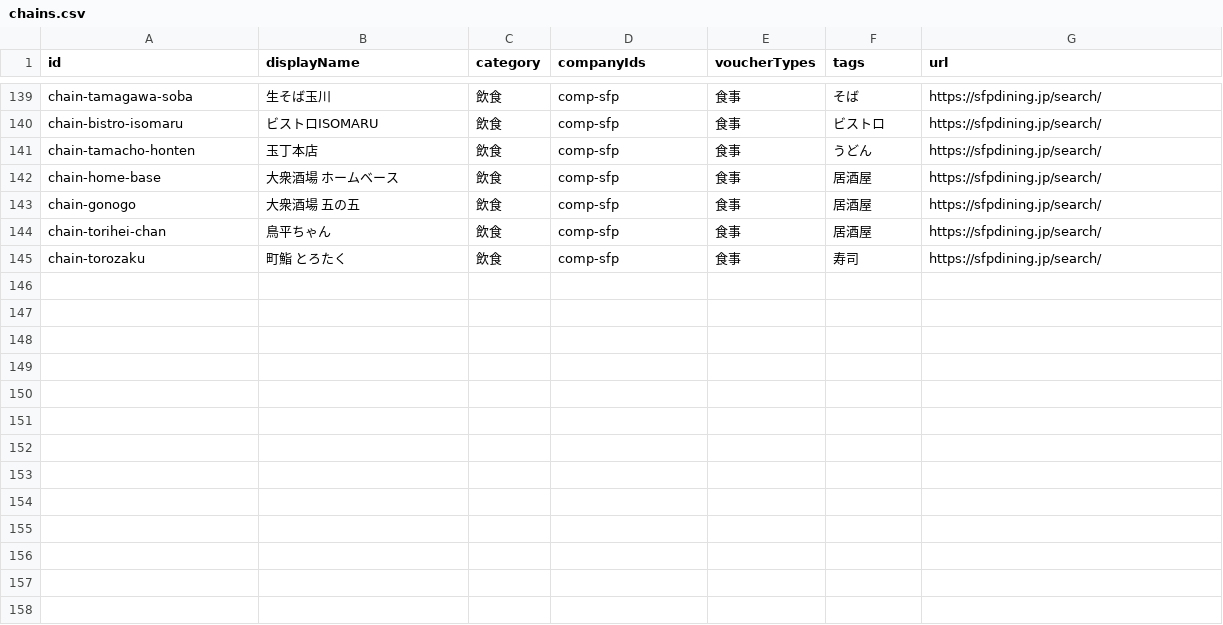
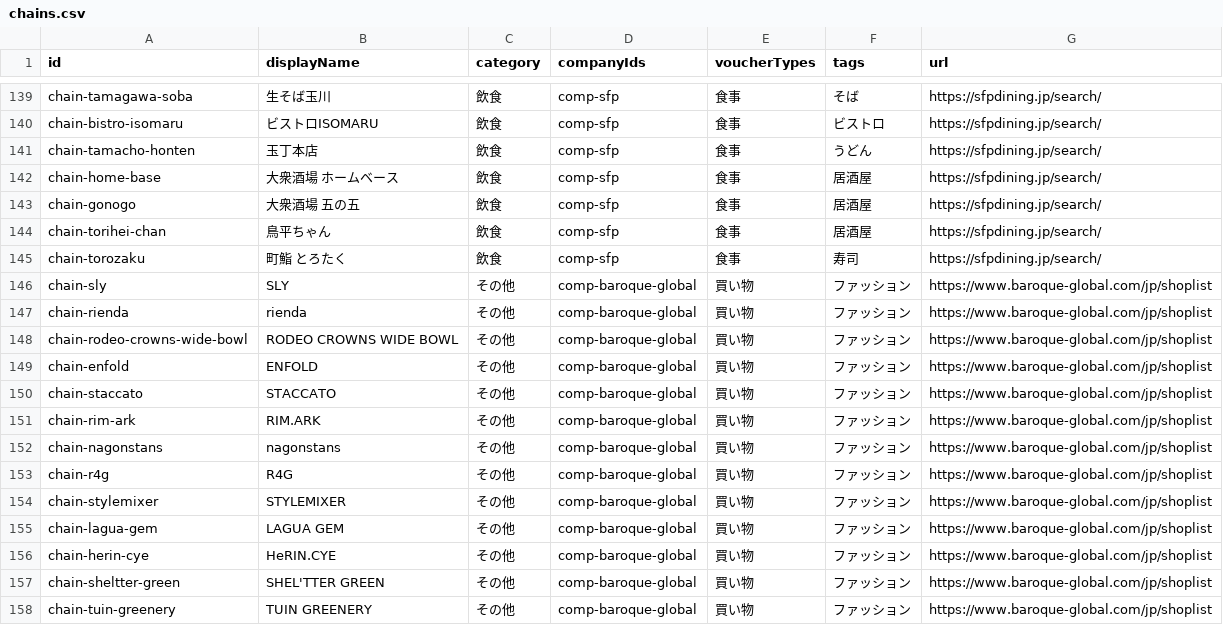
Before and after one commit to shun2741/yutai-catalog, a CSV file: data/chains.csv, drawn as a sheet; only a part is shown, gaps mark what is left out; the diff names each change by its address in the sheet, - before the commit and + after, or states it on an @@ line.

Commit message:
Baroqueブランドのチェーンを追加（comp-baroque-global）

```diff
--- a/data/chains.csv
+++ b/data/chains.csv
+row 146: chain-sly | SLY | その他 | comp-baroque-global | 買い物 | ファッション | https://www.baroque-global.com/jp/shoplist
+row 147: chain-rienda | rienda | その他 | comp-baroque-global | 買い物 | ファッション | https://www.baroque-global.com/jp/shoplist
+row 148: chain-rodeo-crowns-wide-bowl | RODEO CROWNS WIDE BOWL | その他 | comp-baroque-global | 買い物 | ファッション | https://www.baroque-global.com/jp/shoplist
+row 149: chain-enfold | ENFOLD | その他 | comp-baroque-global | 買い物 | ファッション | https://www.baroque-global.com/jp/shoplist
+row 150: chain-staccato | STACCATO | その他 | comp-baroque-global | 買い物 | ファッション | https://www.baroque-global.com/jp/shoplist
+row 151: chain-rim-ark | RIM.ARK | その他 | comp-baroque-global | 買い物 | ファッション | https://www.baroque-global.com/jp/shoplist
+row 152: chain-nagonstans | nagonstans | その他 | comp-baroque-global | 買い物 | ファッション | https://www.baroque-global.com/jp/shoplist
+row 153: chain-r4g | R4G | その他 | comp-baroque-global | 買い物 | ファッション | https://www.baroque-global.com/jp/shoplist
+row 154: chain-stylemixer | STYLEMIXER | その他 | comp-baroque-global | 買い物 | ファッション | https://www.baroque-global.com/jp/shoplist
+row 155: chain-lagua-gem | LAGUA GEM | その他 | comp-baroque-global | 買い物 | ファッション | https://www.baroque-global.com/jp/shoplist
+row 156: chain-herin-cye | HeRIN.CYE | その他 | comp-baroque-global | 買い物 | ファッション | https://www.baroque-global.com/jp/shoplist
+row 157: chain-sheltter-green | SHEL'TTER GREEN | その他 | comp-baroque-global | 買い物 | ファッション | https://www.baroque-global.com/jp/shoplist
+row 158: chain-tuin-greenery | TUIN GREENERY | その他 | comp-baroque-global | 買い物 | ファッション | https://www.baroque-global.com/jp/shoplist
```
